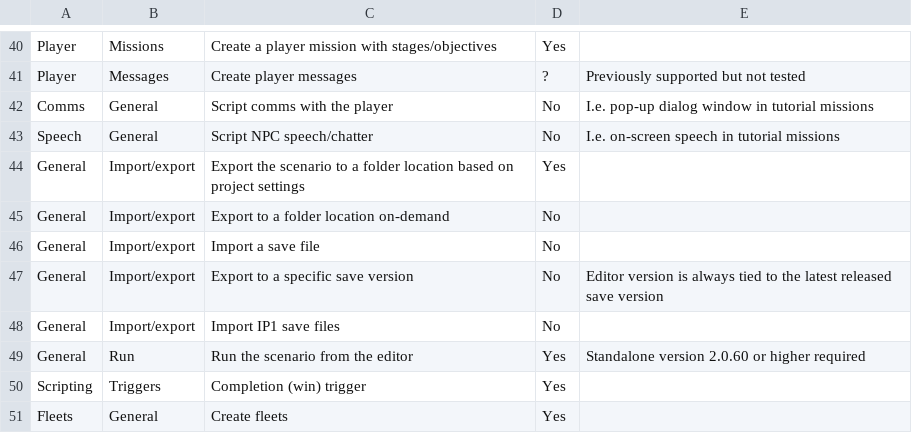
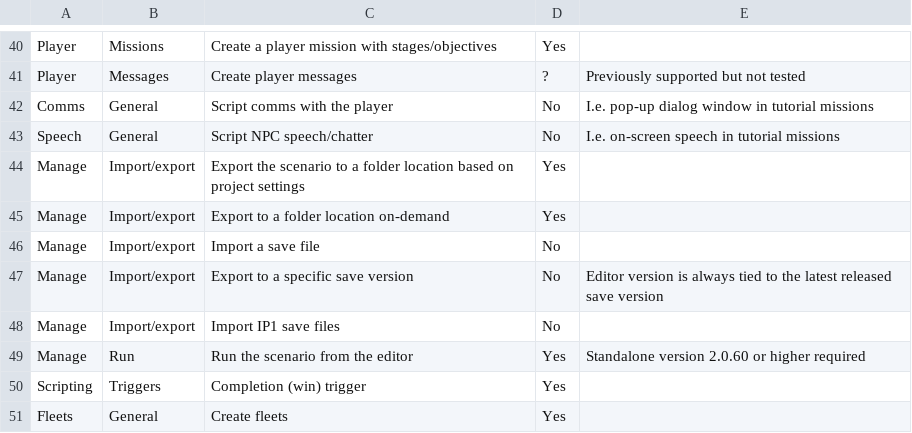
Before and after one commit to pixelfactor/Pixelfactor.IP.SavedGames.V2.Editor, a CSV file: Src/InterstellarPilotEditorV2/Assets/Pixelfactor/EditorV2/Documentation/Capabilities.csv, drawn as a sheet; only a part is shown, gaps mark what is left out; the diff covers the shown part only.

```diff
--- a/Src/InterstellarPilotEditorV2/Assets/Pixelfactor/EditorV2/Documentation/Capabilities.csv
+++ b/Src/InterstellarPilotEditorV2/Assets/Pixelfactor/EditorV2/Documentation/Capabilities.csv
@@ -43,8 +43,8 @@ Comms,General,Script comms with the player,No,I.e. pop-up dialog window in tutor
 Speech,General,Script NPC speech/chatter,No,I.e. on-screen speech in tutorial missions
-General,Import/export,Export the scenario to a folder location based on project settings,Yes,
-General,Import/export,Export to a folder location on-demand,No,
-General,Import/export,Import a save file,No,
-General,Import/export,Export to a specific save version,No,Editor version is always tied to the latest released save version
-General,Import/export,Import IP1 save files,No,
-General,Run,Run the scenario from the editor,Yes,Standalone version 2.0.60 or higher required
+Manage,Import/export,Export the scenario to a folder location based on project settings,Yes,
+Manage,Import/export,Export to a folder location on-demand,Yes,
+Manage,Import/export,Import a save file,No,
+Manage,Import/export,Export to a specific save version,No,Editor version is always tied to the latest released save version
+Manage,Import/export,Import IP1 save files,No,
+Manage,Run,Run the scenario from the editor,Yes,Standalone version 2.0.60 or higher required
 Scripting,Triggers,Completion (win) trigger,Yes,
```
Also changed, not shown: 2 added rows and 9 edited cells elsewhere in this file, 5 other files.
